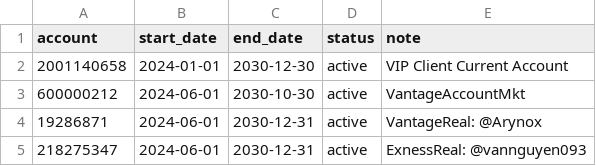
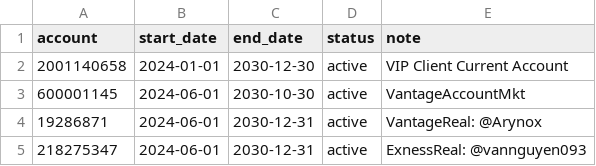
Before and after one commit to nguyenndn/ea-accounts, a CSV file: accounts.csv, drawn as a sheet; only a part is shown.

Commit message:
Update accounts.csv

```diff
--- a/accounts.csv
+++ b/accounts.csv
@@ -2,3 +2,3 @@ account,start_date,end_date,status,note
 2001140658,2024-01-01,2030-12-30,active,VIP Client Current Account
-600000212,2024-06-01,2030-10-30,active,VantageAccountMkt
+600001145,2024-06-01,2030-10-30,active,VantageAccountMkt
 19286871,2024-06-01,2030-12-31,active,VantageReal: @Arynox
```
